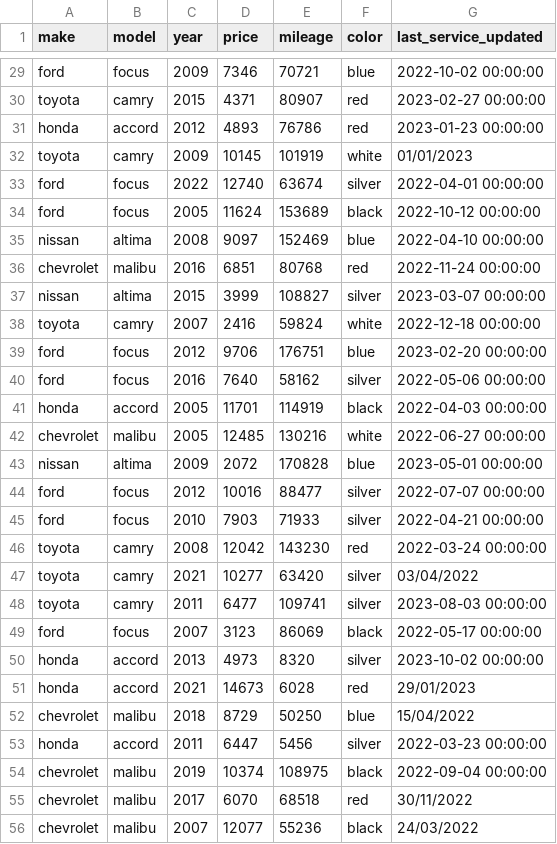
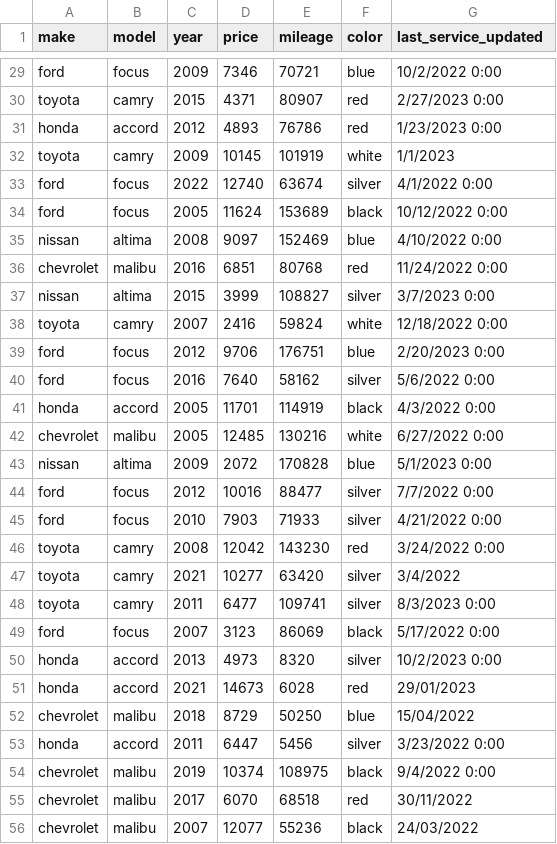
Before and after one commit to memonjb/atomcamp_ds5, a CSV file: updated_cars_data.csv, drawn as a sheet; only a part is shown, gaps mark what is left out; the diff covers the shown part only; the diff names each change by its address in the sheet, - before the commit and + after, or states it on an @@ line.

```diff
--- a/updated_cars_data.csv
+++ b/updated_cars_data.csv
-G29 (last_service_updated): 2022-10-02 00:00:00
+G29 (last_service_updated): 10/2/2022 0:00
-G30 (last_service_updated): 2023-02-27 00:00:00
+G30 (last_service_updated): 2/27/2023 0:00
-G31 (last_service_updated): 2023-01-23 00:00:00
+G31 (last_service_updated): 1/23/2023 0:00
-G32 (last_service_updated): 01/01/2023
+G32 (last_service_updated): 1/1/2023
-G33 (last_service_updated): 2022-04-01 00:00:00
+G33 (last_service_updated): 4/1/2022 0:00
-G34 (last_service_updated): 2022-10-12 00:00:00
+G34 (last_service_updated): 10/12/2022 0:00
-G35 (last_service_updated): 2022-04-10 00:00:00
+G35 (last_service_updated): 4/10/2022 0:00
-G36 (last_service_updated): 2022-11-24 00:00:00
+G36 (last_service_updated): 11/24/2022 0:00
-G37 (last_service_updated): 2023-03-07 00:00:00
+G37 (last_service_updated): 3/7/2023 0:00
-G38 (last_service_updated): 2022-12-18 00:00:00
+G38 (last_service_updated): 12/18/2022 0:00
-G39 (last_service_updated): 2023-02-20 00:00:00
+G39 (last_service_updated): 2/20/2023 0:00
-G40 (last_service_updated): 2022-05-06 00:00:00
+G40 (last_service_updated): 5/6/2022 0:00
-G41 (last_service_updated): 2022-04-03 00:00:00
+G41 (last_service_updated): 4/3/2022 0:00
-G42 (last_service_updated): 2022-06-27 00:00:00
+G42 (last_service_updated): 6/27/2022 0:00
-G43 (last_service_updated): 2023-05-01 00:00:00
+G43 (last_service_updated): 5/1/2023 0:00
-G44 (last_service_updated): 2022-07-07 00:00:00
+G44 (last_service_updated): 7/7/2022 0:00
-G45 (last_service_updated): 2022-04-21 00:00:00
+G45 (last_service_updated): 4/21/2022 0:00
-G46 (last_service_updated): 2022-03-24 00:00:00
+G46 (last_service_updated): 3/24/2022 0:00
-G47 (last_service_updated): 03/04/2022
+G47 (last_service_updated): 3/4/2022
-G48 (last_service_updated): 2023-08-03 00:00:00
+G48 (last_service_updated): 8/3/2023 0:00
-G49 (last_service_updated): 2022-05-17 00:00:00
+G49 (last_service_updated): 5/17/2022 0:00
-G50 (last_service_updated): 2023-10-02 00:00:00
+G50 (last_service_updated): 10/2/2023 0:00
-G53 (last_service_updated): 2022-03-23 00:00:00
+G53 (last_service_updated): 3/23/2022 0:00
-G54 (last_service_updated): 2022-09-04 00:00:00
+G54 (last_service_updated): 9/4/2022 0:00
```
Also changed, not shown: 1 added row and 69 edited cells elsewhere in this file.
